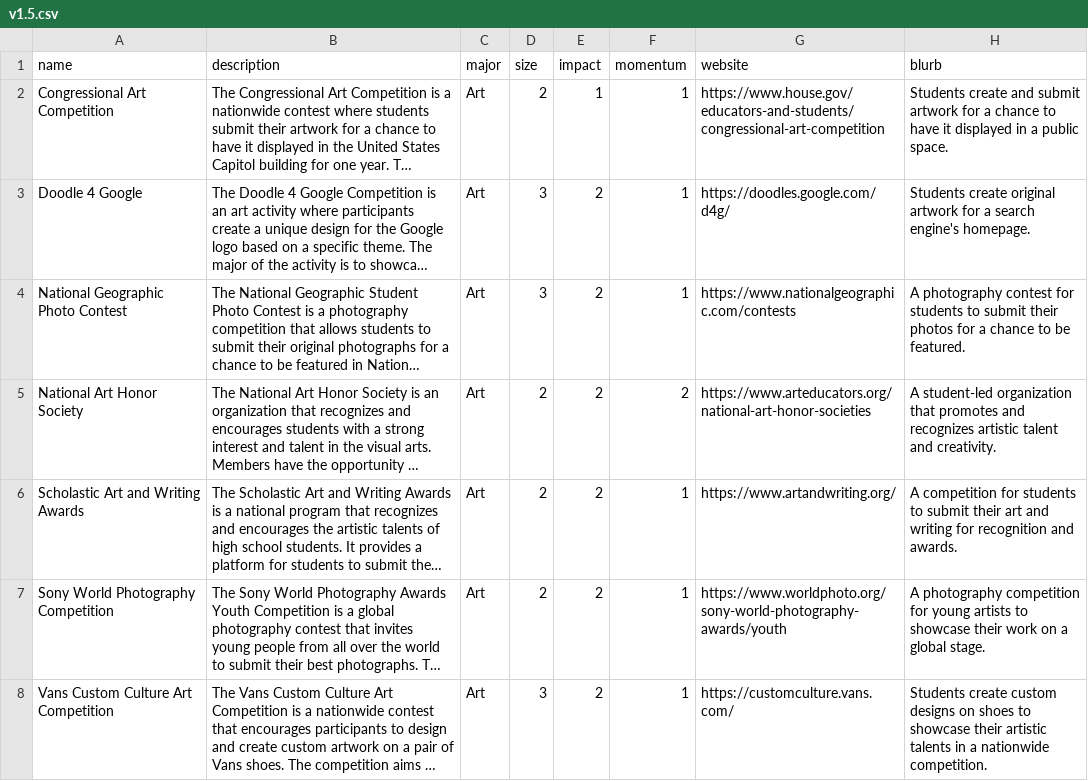
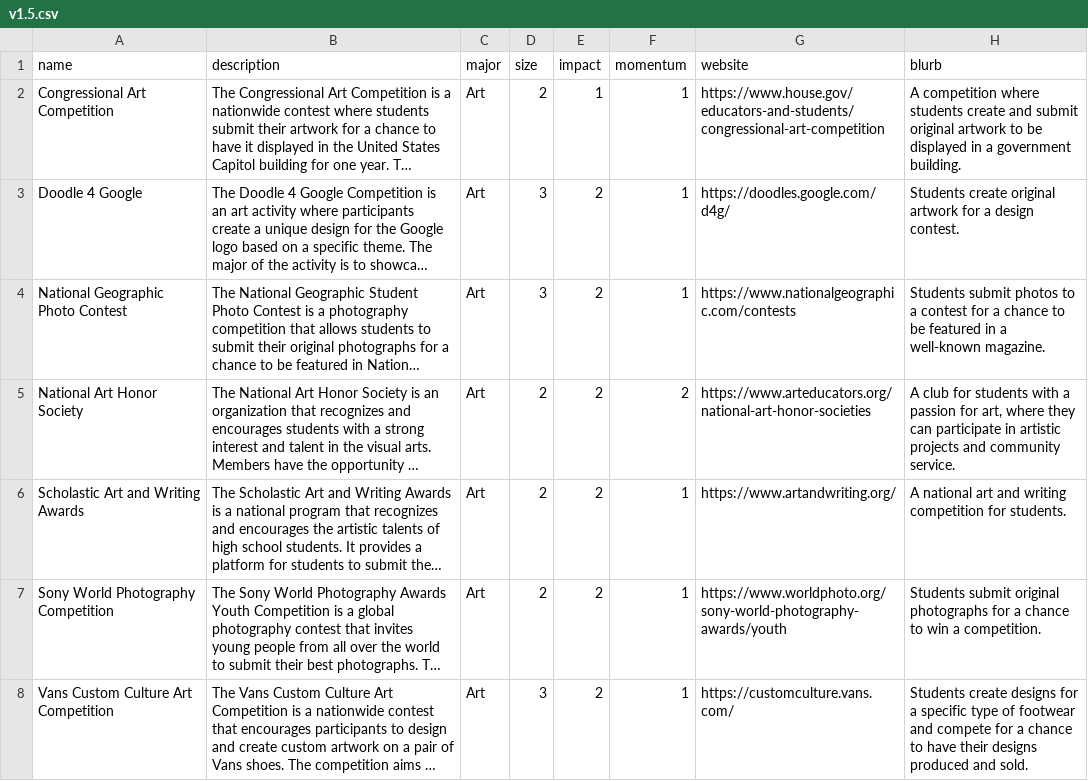
Before and after one commit to max-lee-dev/trajectory, a CSV file: src/assets/data/v1.5.csv, drawn as a sheet; only a part is shown; long unchanged cells end in …; the diff covers the shown part only; the diff names each change by its address in the sheet, - before the commit and + after, or states it on an @@ line.

```diff
--- a/src/assets/data/v1.5.csv
+++ b/src/assets/data/v1.5.csv
-H2 (blurb): Students create and submit artwork for a chance to have it displayed in a public space.
+H2 (blurb): A competition where students create and submit original artwork to be displayed in a government building.
-H3 (blurb): …for a search engine's homepage.
+H3 (blurb): …for a design contest.
-H4 (blurb): A photography contest for students to submit their photos for a chance to be featured.
+H4 (blurb): Students submit photos to a contest for a chance to be featured in a well-known magazine.
-H5 (blurb): A student-led organization that promotes and recognizes artistic talent and creativity.
+H5 (blurb): A club for students with a passion for art, where they can participate in artistic projects and community service.
-H6 (blurb): A competition for students to submit their art and writing for recognition and awards.
+H6 (blurb): A national art and writing competition for students.
-H7 (blurb): A photography competition for young artists to showcase their work on a global stage.
+H7 (blurb): Students submit original photographs for a chance to win a competition.
-H8 (blurb): Students create custom designs on shoes to showcase their artistic talents in a nationwide competition.
+H8 (blurb): Students create designs for a specific type of footwear and compete for a chance to have their designs produced and sold.
```
Also changed, not shown: 121 edited cells elsewhere in this file, 5 other files.
